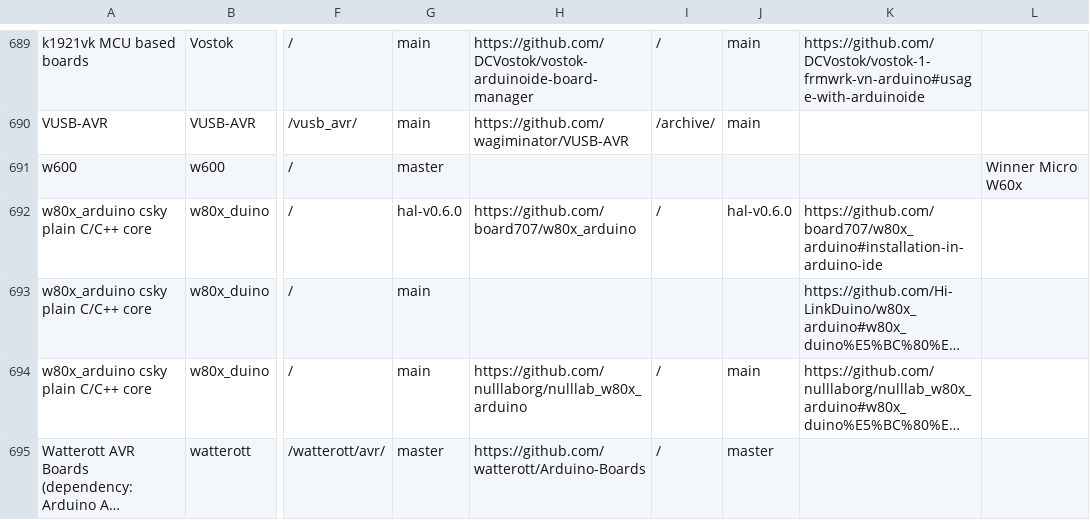
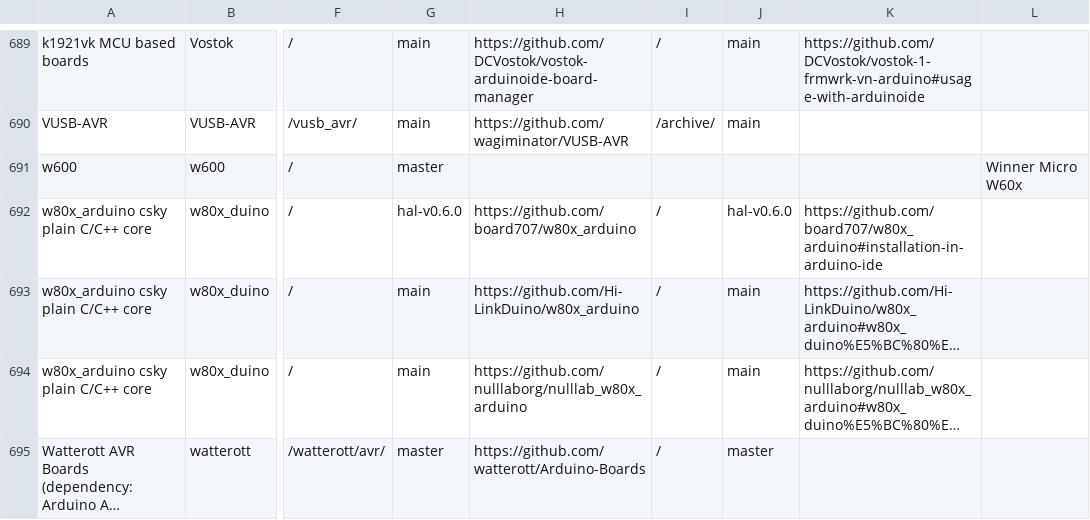
Before and after one commit to per1234/inoplatforms, a TSV file: ino-hardware-package-list.tsv, drawn as a sheet; only a part is shown, gaps mark what is left out; long unchanged cells end in …; the diff names each change by its address in the sheet, - before the commit and + after, or states it on an @@ line.

Commit message:
Add index source data for `w80x_duino:XT804`

```diff
--- a/ino-hardware-package-list.tsv
+++ b/ino-hardware-package-list.tsv
-H693: (empty)
+H693: https://github.com/Hi-LinkDuino/w80x_arduino
-I693: (empty)
+I693: /
-J693: (empty)
+J693: main
```
